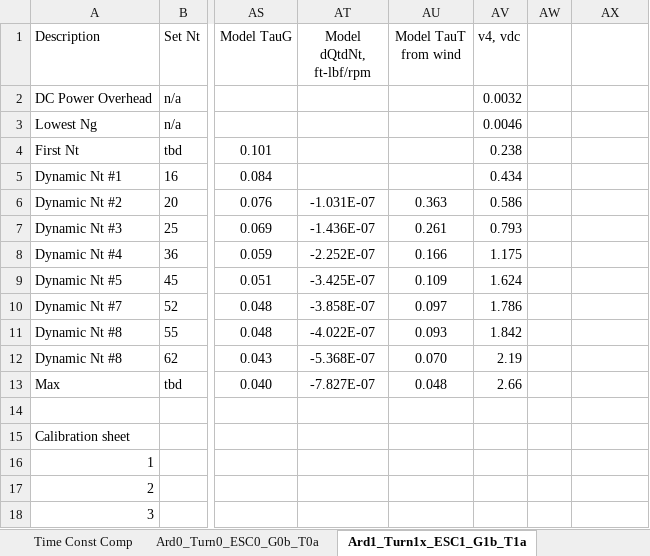
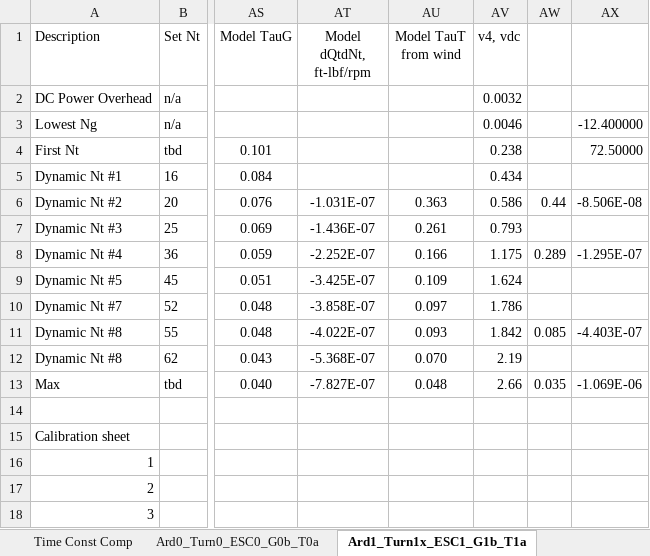
Before and after one commit to davegutz/ESC, an Excel workbook: myESC-Particle-DEV/saves/calibration20161207.xlsx, sheet Ard1_Turn1x_ESC1_G1b_T1a, drawn as a sheet; only a part is shown, gaps mark what is left out; values as stored, in another font and other column widths than the file's, no borders; charts and pictures not drawn; the diff names each change by its address in the sheet, - before the commit and + after, or states it on an @@ line.

```diff
--- a/myESC-Particle-DEV/saves/calibration20161207.xlsx (sheet Ard1_Turn1x_ESC1_G1b_T1a)
+++ b/myESC-Particle-DEV/saves/calibration20161207.xlsx (sheet Ard1_Turn1x_ESC1_G1b_T1a)
-AX3: (empty)
+AX3: -12.400000
-AX4: (empty)
+AX4: 72.50000
-AW6: (empty)
+AW6: 0.44
-AX6: (empty)
+AX6: -8.506E-08
-AW8: (empty)
+AW8: 0.289
-AX8: (empty)
+AX8: -1.295E-07
-AW11: (empty)
+AW11: 0.085
-AX11: (empty)
+AX11: -4.403E-07
-AW13: (empty)
+AW13: 0.035
-AX13: (empty)
+AX13: -1.069E-06
```
Also changed, not shown: sheet Ard3_Turn3_ESC3_G3b_T3a, other sheet tabs, charts or pictures.
